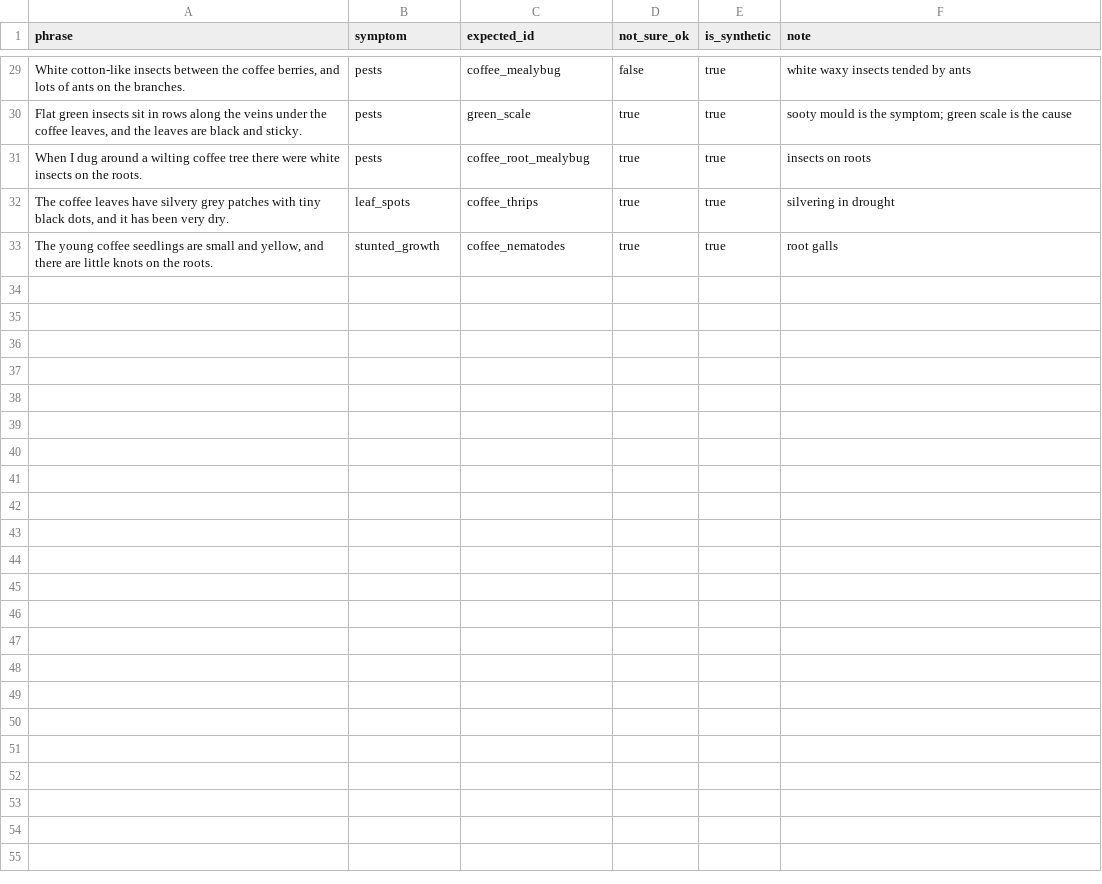
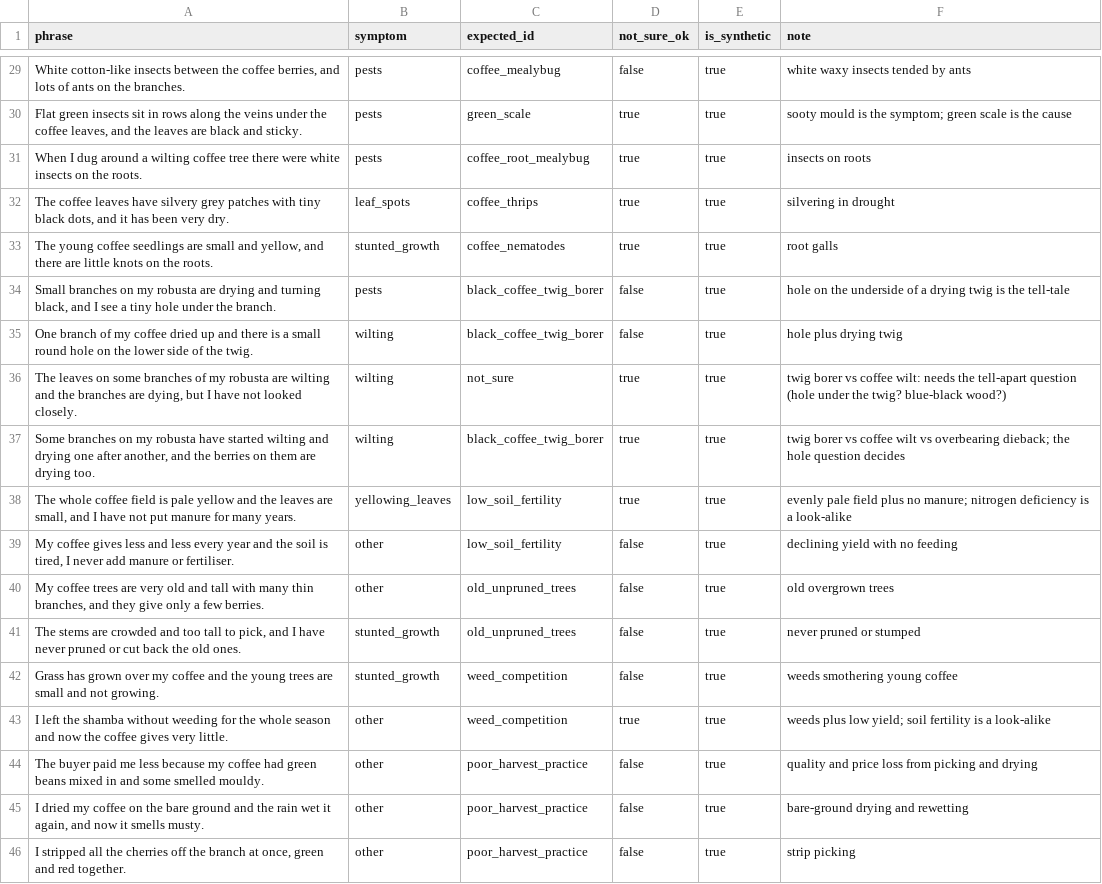
Before and after one commit to jonathanbernsteiner/Hack-Nation_World-Bank-Agriculture-Case, a CSV file: data/disease-eval.csv, drawn as a sheet; only a part is shown, gaps mark what is left out.

Commit message:
Add Uganda twig borer and four farm-practice rows to coffee diseases (#45)

```diff
--- a/data/disease-eval.csv
+++ b/data/disease-eval.csv
@@ -33 +33,14 @@ phrase,symptom,expected_id,not_sure_ok,is_synthetic,note
 "The young coffee seedlings are small and yellow, and there are little knots on the roots.",stunted_growth,coffee_nematodes,true,true,root galls
+"Small branches on my robusta are drying and turning black, and I see a tiny hole under the branch.",pests,black_coffee_twig_borer,false,true,hole on the underside of a drying twig is the tell-tale
+One branch of my coffee dried up and there is a small round hole on the lower side of the twig.,wilting,black_coffee_twig_borer,false,true,hole plus drying twig
+"The leaves on some branches of my robusta are wilting and the branches are dying, but I have not looked closely.",wilting,not_sure,true,true,twig borer vs coffee wilt: needs the tell-apart question (hole under the twig? blue-black wood?)
+"Some branches on my robusta have started wilting and drying one after another, and the berries on them are drying too.",wilting,black_coffee_twig_borer,true,true,twig borer vs coffee wilt vs overbearing dieback; the hole question decides
+"The whole coffee field is pale yellow and the leaves are small, and I have not put manure for many years.",yellowing_leaves,low_soil_fertility,true,true,evenly pale field plus no manure; nitrogen deficiency is a look-alike
+"My coffee gives less and less every year and the soil is tired, I never add manure or fertiliser.",other,low_soil_fertility,false,true,declining yield with no feeding
+"My coffee trees are very old and tall with many thin branches, and they give only a few berries.",other,old_unpruned_trees,false,true,old overgrown trees
+"The stems are crowded and too tall to pick, and I have never pruned or cut back the old ones.",stunted_growth,old_unpruned_trees,false,true,never pruned or stumped
+Grass has grown over my coffee and the young trees are small and not growing.,stunted_growth,weed_competition,false,true,weeds smothering young coffee
+I left the shamba without weeding for the whole season and now the coffee gives very little.,other,weed_competition,true,true,weeds plus low yield; soil fertility is a look-alike
+The buyer paid me less because my coffee had green beans mixed in and some smelled mouldy.,other,poor_harvest_practice,false,true,quality and price loss from picking and drying
+"I dried my coffee on the bare ground and the rain wet it again, and now it smells musty.",other,poor_harvest_practice,false,true,bare-ground drying and rewetting
+"I stripped all the cherries off the branch at once, green and red together.",other,poor_harvest_practice,false,true,strip picking
```
Also changed, not shown: 3 other files.
